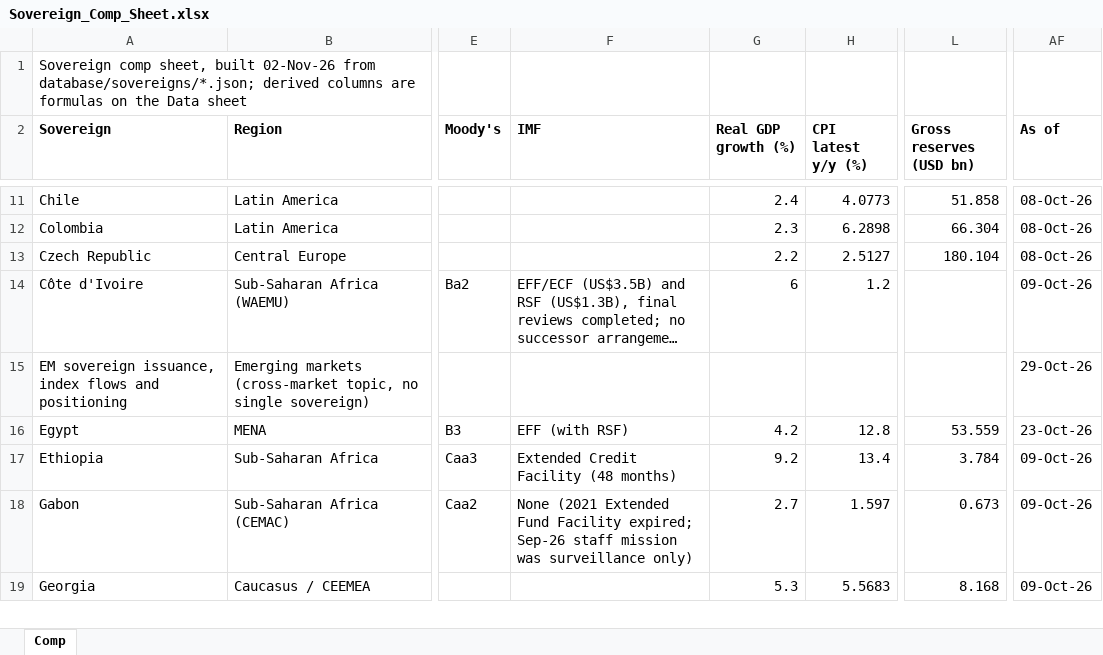
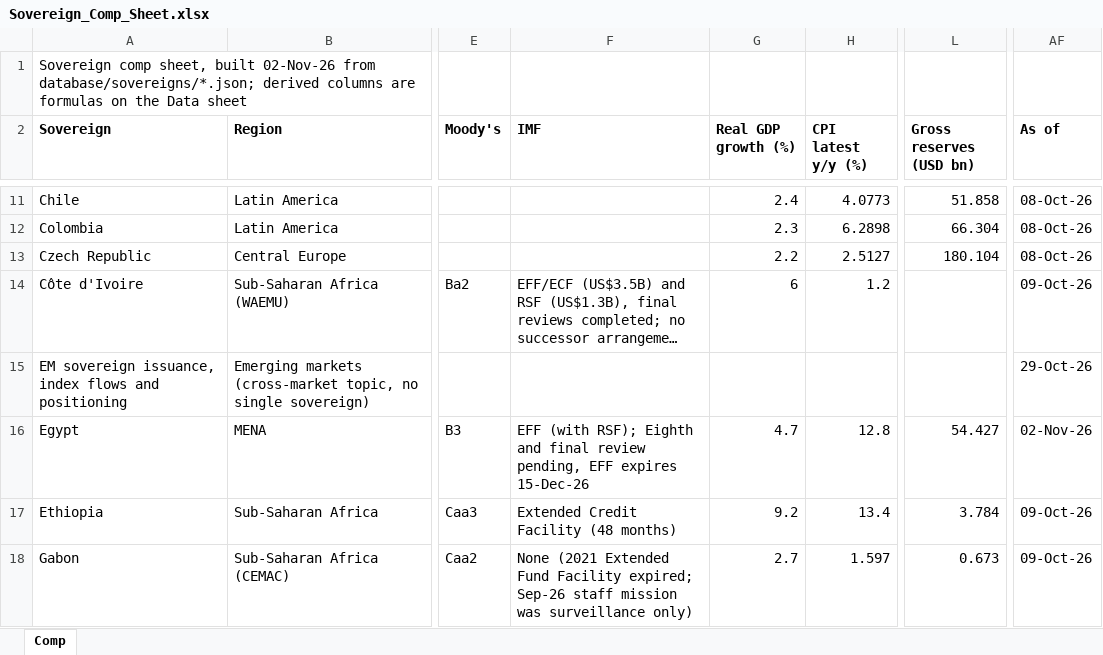
Before and after one commit to rkarim25/cembicredit, an Excel workbook: models/sovereigns/Sovereign_Comp_Sheet.xlsx, sheet Comp, drawn as a sheet; only a part is shown, gaps mark what is left out; the shorter side is filled out with more unchanged rows; long unchanged cells end in …; values as stored, in another font and other column widths than the file's, no borders; the diff names each change by its address in the sheet, - before the commit and + after, or states it on an @@ line.

```diff
--- a/models/sovereigns/Sovereign_Comp_Sheet.xlsx (sheet Comp)
+++ b/models/sovereigns/Sovereign_Comp_Sheet.xlsx (sheet Comp)
-F16 (IMF): EFF (with RSF)
+F16 (IMF): EFF (with RSF); Eighth and final review pending, EFF expires 15-Dec-26
-G16 (Real GDP growth (%)): 4.2
+G16 (Real GDP growth (%)): 4.7
-L16 (Gross reserves (USD bn)): 53.559
+L16 (Gross reserves (USD bn)): 54.427
-AF16 (As of): 23-Oct-26
+AF16 (As of): 02-Nov-26
```
Also changed, not shown: models/sovereigns/Egypt_Sovereign_Model.xlsx, 27 other files.
